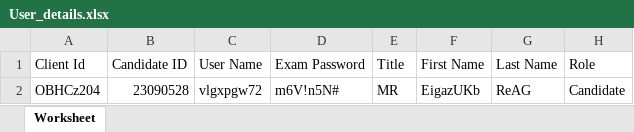
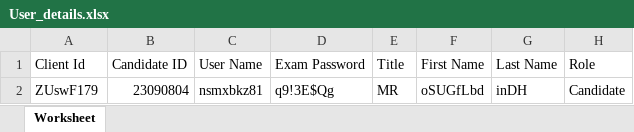
Before and after one commit to RaghuCPatel/Elumina, an Excel workbook: download/User_details.xlsx, sheet Worksheet, drawn as a sheet; values as stored, in another font and other column widths than the file's, no borders; removed rows and columns are numbered as before the commit, all else as after; the diff names each change by its address in the sheet, - before the commit and + after, or states it on an @@ line.

```diff
--- a/download/User_details.xlsx (sheet Worksheet)
+++ b/download/User_details.xlsx (sheet Worksheet)
-row 2: OBHCz204 | 23090528 | vlgxpgw72 | m6V!n5N# | MR | EigazUKb | ReAG | Candidate
+row 2: ZUswF179 | 23090804 | nsmxbkz81 | q9!3E$Qg | MR | oSUGfLbd | inDH | Candidate
```
Also changed, not shown: 9 other files.
